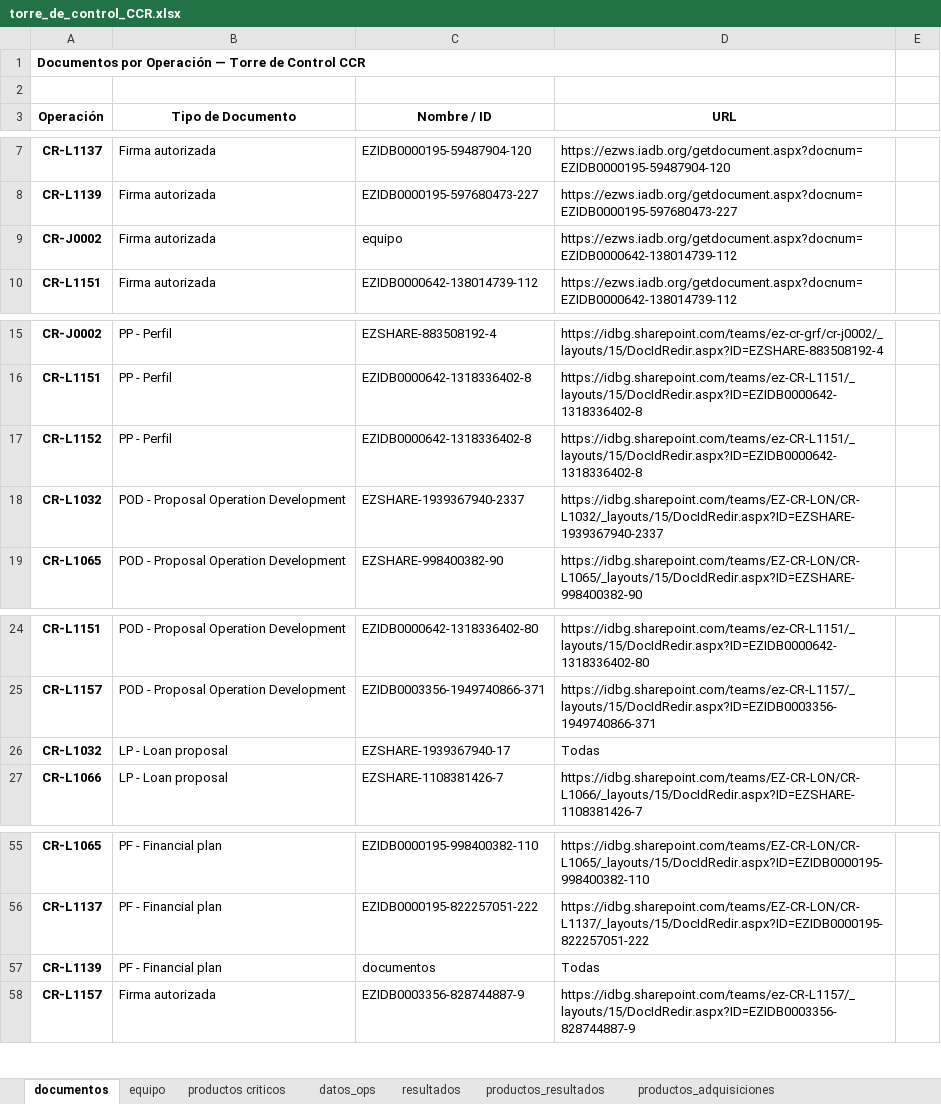
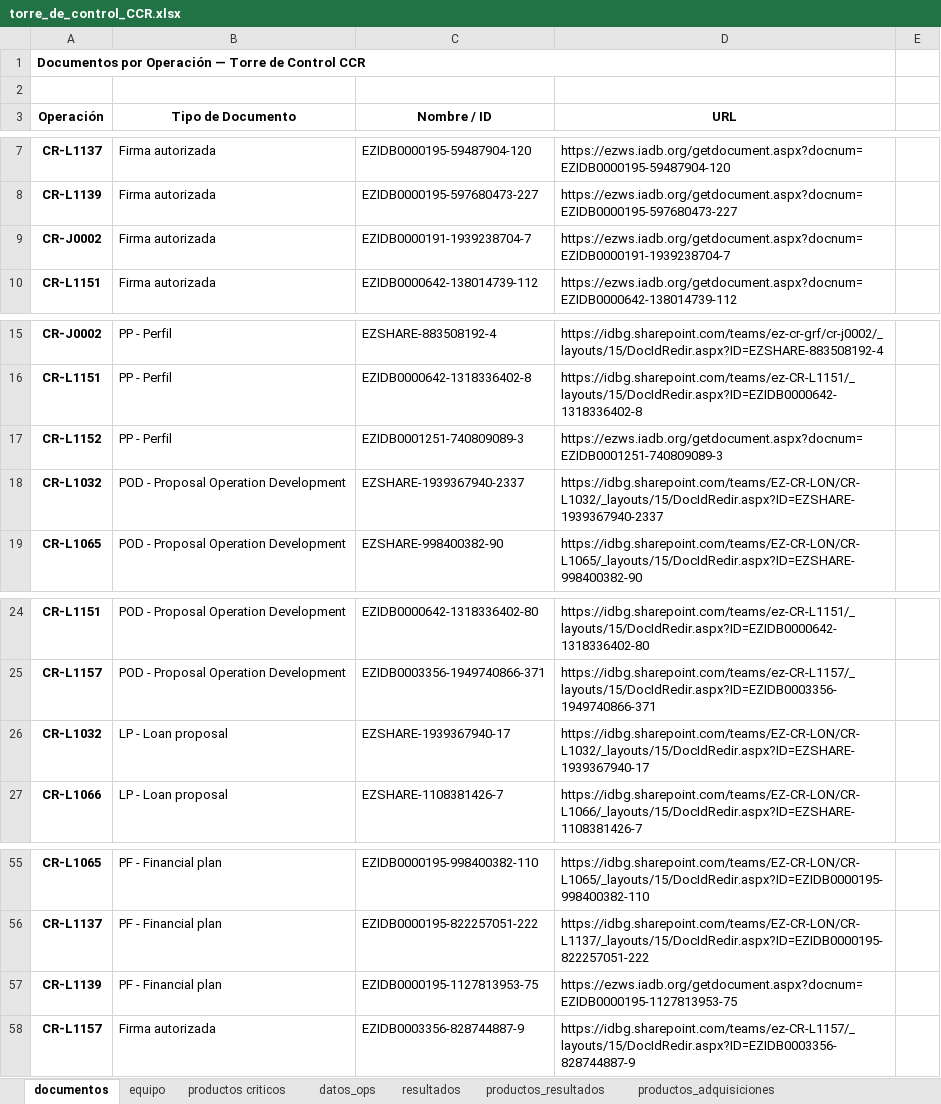
Before and after one commit to aborbonm/torre-control-ccr, an Excel workbook: torre_de_control_CCR.xlsx, sheet documentos, drawn as a sheet; only a part is shown, gaps mark what is left out; values as stored, in another font and other column widths than the file's, no borders; the diff covers the shown part only; the diff names each change by its address in the sheet, - before the commit and + after, or states it on an @@ line.

```diff
--- a/torre_de_control_CCR.xlsx (sheet documentos)
+++ b/torre_de_control_CCR.xlsx (sheet documentos)
-C9 (Nombre / ID): equipo
+C9 (Nombre / ID): EZIDB0000191-1939238704-7
-D9 (URL): https://ezws.iadb.org/getdocument.aspx?docnum=EZIDB0000642-138014739-112
+D9 (URL): https://ezws.iadb.org/getdocument.aspx?docnum=EZIDB0000191-1939238704-7
-C17 (Nombre / ID): EZIDB0000642-1318336402-8
+C17 (Nombre / ID): EZIDB0001251-740809089-3
-D17 (URL): https://idbg.sharepoint.com/teams/ez-CR-L1151/_layouts/15/DocIdRedir.aspx?ID=EZIDB0000642-1318336402-8
+D17 (URL): https://ezws.iadb.org/getdocument.aspx?docnum=EZIDB0001251-740809089-3
-D26 (URL): Todas
+D26 (URL): https://idbg.sharepoint.com/teams/EZ-CR-LON/CR-L1032/_layouts/15/DocIdRedir.aspx?ID=EZSHARE-1939367940-17
-C57 (Nombre / ID): documentos
+C57 (Nombre / ID): EZIDB0000195-1127813953-75
-D57 (URL): Todas
+D57 (URL): https://ezws.iadb.org/getdocument.aspx?docnum=EZIDB0000195-1127813953-75
```
Also changed, not shown: 7 removed rows and 24 edited cells elsewhere in this sheet, sheet change log.
